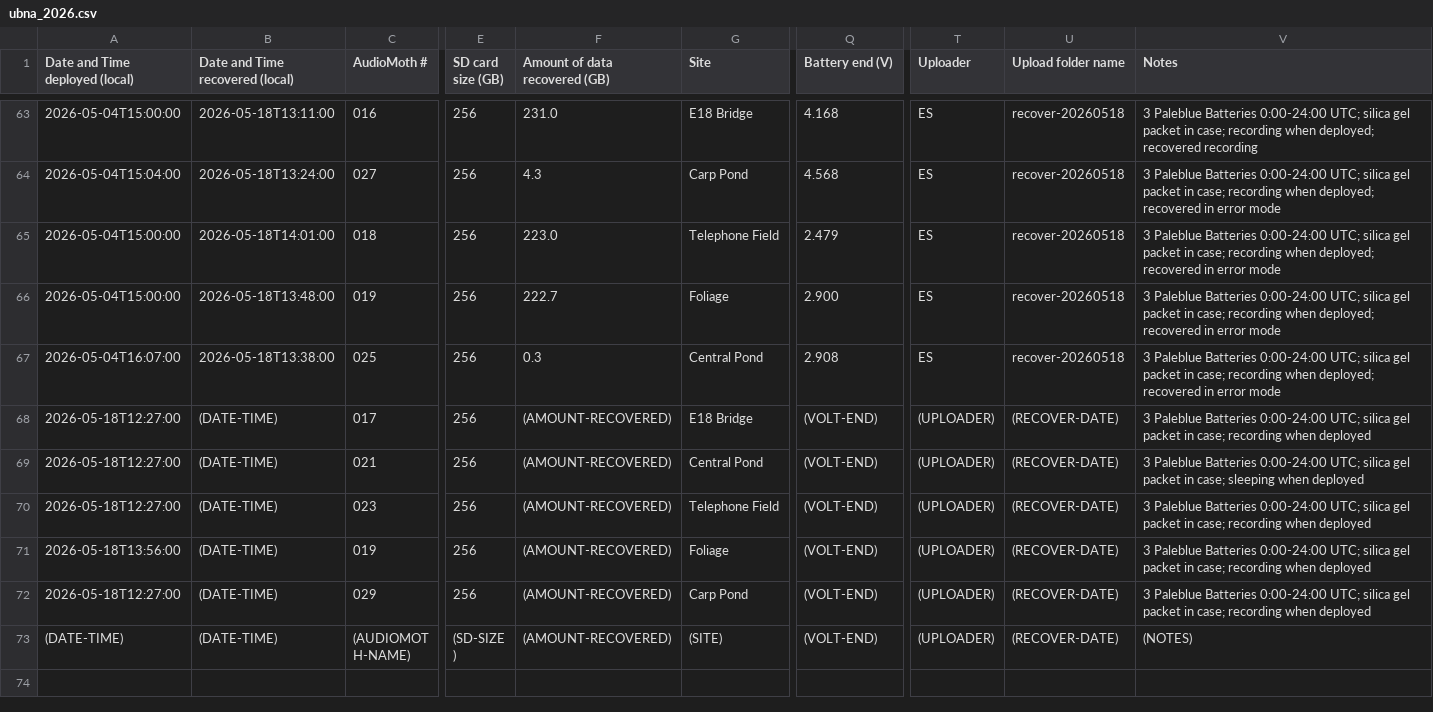
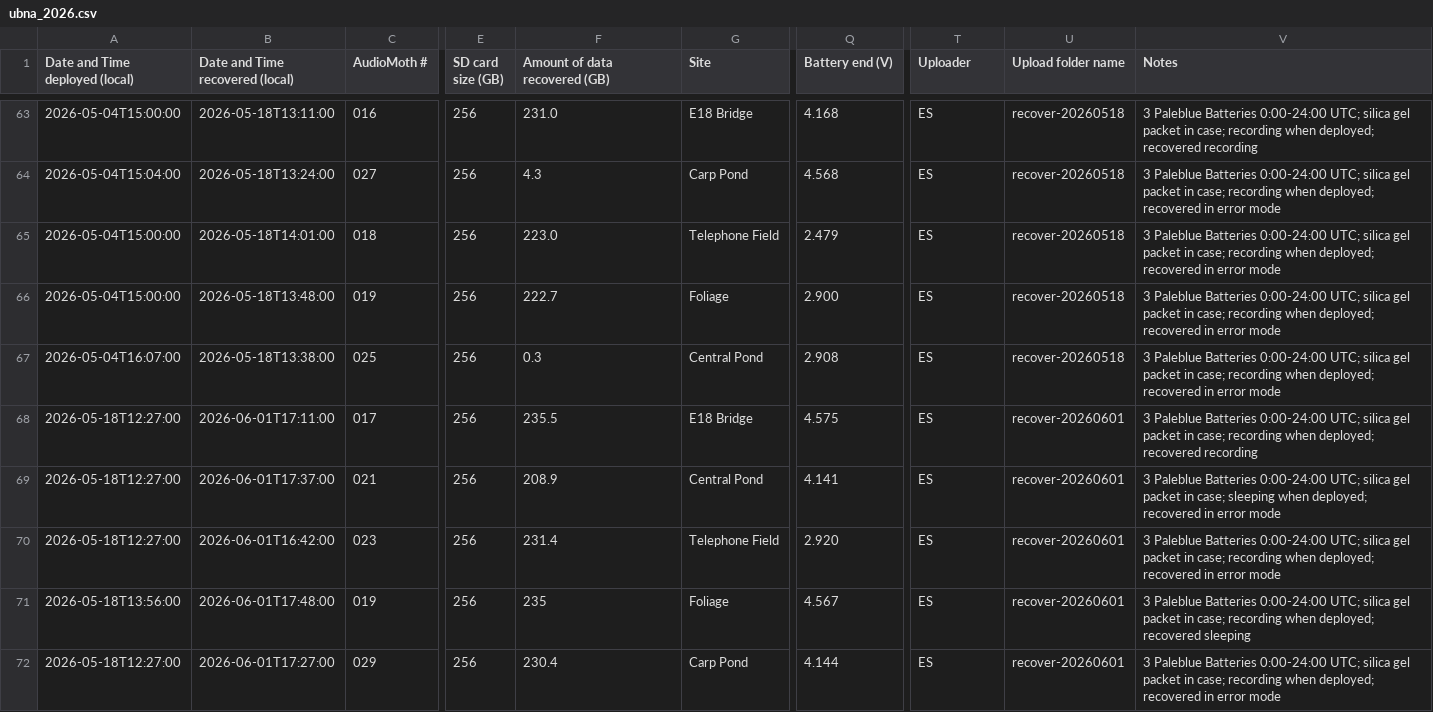
Before and after one commit to uw-echospace/ubna-field, a CSV file: field_records/ubna_2026.csv, drawn as a sheet; only a part is shown, gaps mark what is left out; the shorter side is filled out with more unchanged rows; the diff covers the shown part only; the diff names each change by its address in the sheet, - before the commit and + after, or states it on an @@ line.

Commit message:
Deploy-20260601 (#240)
* Added recovery information from June 1st

* Added deployment information for June 1st and 3rd

* Added deployment pictures

```diff
--- a/field_records/ubna_2026.csv
+++ b/field_records/ubna_2026.csv
-B68 (Date and Time recovered (local)): (DATE-TIME)
+B68 (Date and Time recovered (local)): 2026-06-01T17:11:00
-F68 (Amount of data recovered (GB)): (AMOUNT-RECOVERED)
+F68 (Amount of data recovered (GB)): 235.5
-Q68 (Battery end (V)): (VOLT-END)
+Q68 (Battery end (V)): 4.575
-T68:T72 (Uploader): (UPLOADER)
+T68:T72 (Uploader): ES
-U68:U72 (Upload folder name): (RECOVER-DATE)
+U68:U72 (Upload folder name): recover-20260601
-V68 (Notes): …recording when deployed
+V68 (Notes): …recording when deployed; recovered recording
-B69 (Date and Time recovered (local)): (DATE-TIME)
+B69 (Date and Time recovered (local)): 2026-06-01T17:37:00
-F69 (Amount of data recovered (GB)): (AMOUNT-RECOVERED)
+F69 (Amount of data recovered (GB)): 208.9
-Q69 (Battery end (V)): (VOLT-END)
+Q69 (Battery end (V)): 4.141
-V69 (Notes): …sleeping when deployed
+V69 (Notes): …sleeping when deployed; recovered in error mode
-B70 (Date and Time recovered (local)): (DATE-TIME)
+B70 (Date and Time recovered (local)): 2026-06-01T16:42:00
-F70 (Amount of data recovered (GB)): (AMOUNT-RECOVERED)
+F70 (Amount of data recovered (GB)): 231.4
-Q70 (Battery end (V)): (VOLT-END)
+Q70 (Battery end (V)): 2.920
-V70 (Notes): …recording when deployed
+V70 (Notes): …recording when deployed; recovered in error mode
-B71 (Date and Time recovered (local)): (DATE-TIME)
+B71 (Date and Time recovered (local)): 2026-06-01T17:48:00
-F71 (Amount of data recovered (GB)): (AMOUNT-RECOVERED)
+F71 (Amount of data recovered (GB)): 235
-Q71 (Battery end (V)): (VOLT-END)
+Q71 (Battery end (V)): 4.567
-V71 (Notes): …recording when deployed
+V71 (Notes): …recording when deployed; recovered sleeping
-B72 (Date and Time recovered (local)): (DATE-TIME)
+B72 (Date and Time recovered (local)): 2026-06-01T17:27:00
-F72 (Amount of data recovered (GB)): (AMOUNT-RECOVERED)
+F72 (Amount of data recovered (GB)): 230.4
-Q72 (Battery end (V)): (VOLT-END)
+Q72 (Battery end (V)): 4.144
-V72 (Notes): …recording when deployed
+V72 (Notes): …recording when deployed; recovered in error mode
```
Also changed, not shown: 5 added rows elsewhere in this file, 4 other files.
